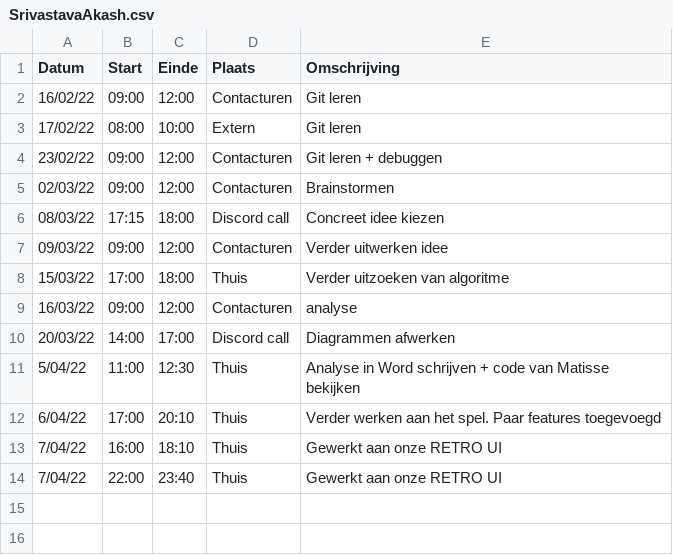
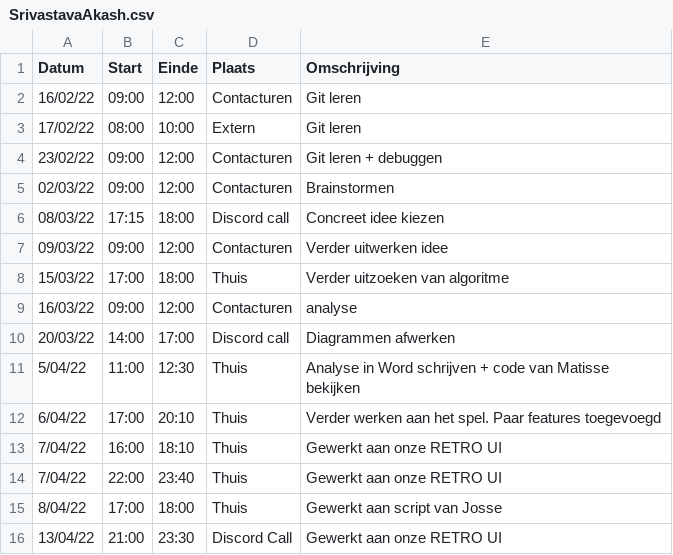
Before and after one commit to matissecallewaert/ai-tetris, a CSV file: logboeken/SrivastavaAkash.csv, drawn as a sheet; the diff names each change by its address in the sheet, - before the commit and + after, or states it on an @@ line.

Commit message:
Akash: Logboek invullen

```diff
--- a/logboeken/SrivastavaAkash.csv
+++ b/logboeken/SrivastavaAkash.csv
+row 15: 8/04/22 | 17:00 | 18:00 | Thuis | Gewerkt aan script van Josse
+row 16: 13/04/22 | 21:00 | 23:30 | Discord Call | Gewerkt aan onze RETRO UI
```
